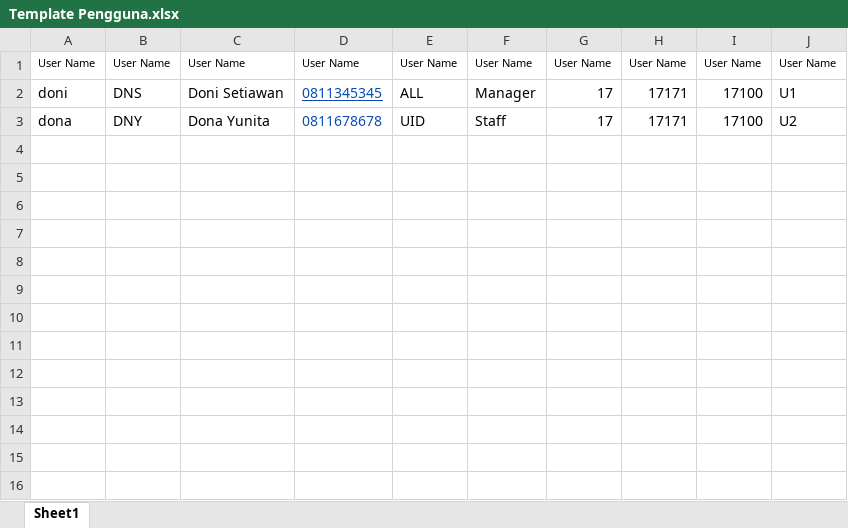
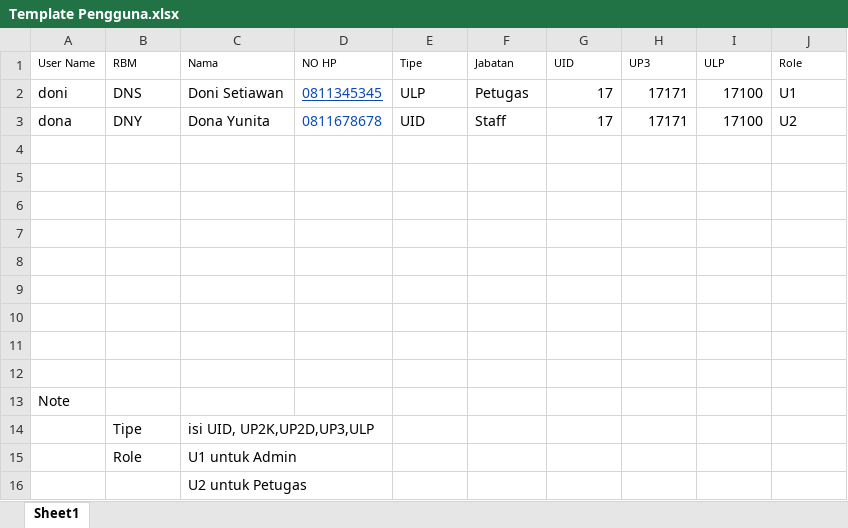
Before and after one commit to RindangRamadhan/new-soponyono, an Excel workbook: public/excel/Template Pengguna.xlsx, sheet Sheet1, drawn as a sheet; values as stored, in another font and other column widths than the file's, no borders; charts and pictures not drawn; removed rows and columns are numbered as before the commit, all else as after; the diff names each change by its address in the sheet, - before the commit and + after, or states it on an @@ line.

```diff
--- a/public/excel/Template Pengguna.xlsx (sheet Sheet1)
+++ b/public/excel/Template Pengguna.xlsx (sheet Sheet1)
-row 1: User Name | User Name | User Name | User Name | User Name | User Name | User Name | User Name | User Name | User Name
+row 1: User Name | RBM | Nama | NO HP | Tipe | Jabatan | UID | UP3 | ULP | Role
-E2: ALL
+E2: ULP
-F2: Manager
+F2: Petugas
+row 4: (empty)
+row 5: (empty)
+row 6: (empty)
+row 7: (empty)
+row 8: (empty)
+row 9: (empty)
+row 10: (empty)
+row 11: (empty)
+row 12: (empty)
+row 13: Note
+row 14:  | Tipe | isi UID, UP2K,UP2D,UP3,ULP
+row 15:  | Role | U1 untuk Admin
+row 16:  |  | U2 untuk Petugas
```
Also changed, not shown: charts or pictures, 20 other files.
